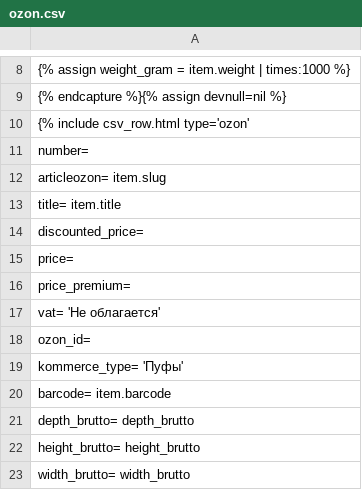
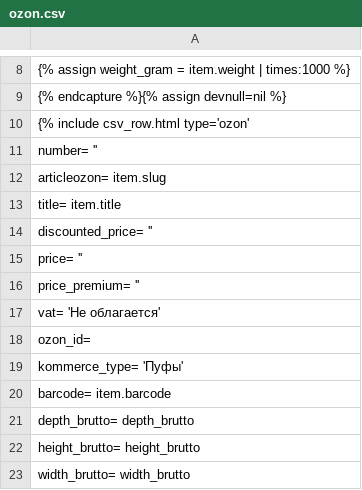
Before and after one commit to Pufeldom/pdgrab, a CSV file: out/ozon.csv, drawn as a sheet; only a part is shown, gaps mark what is left out; the diff covers the shown part only.

```diff
--- a/out/ozon.csv
+++ b/out/ozon.csv
@@ -10,8 +10,8 @@
 {% include csv_row.html type='ozon'
-    number=
+    number=                     ''
     articleozon=                item.slug
     title=                      item.title
-    discounted_price=
-    price=
-    price_premium=
+    discounted_price=           ''
+    price=                      ''
+    price_premium=              ''
     vat=                        'Не облагается'
```
Also changed, not shown: 17 edited cells elsewhere in this file.
